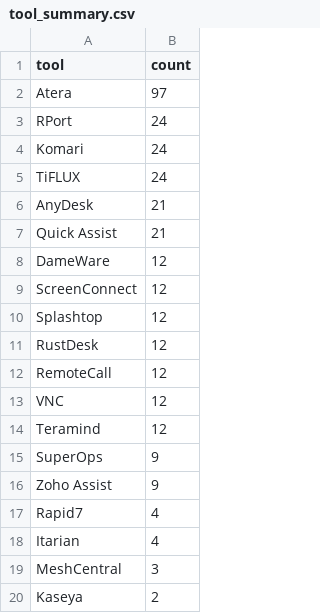
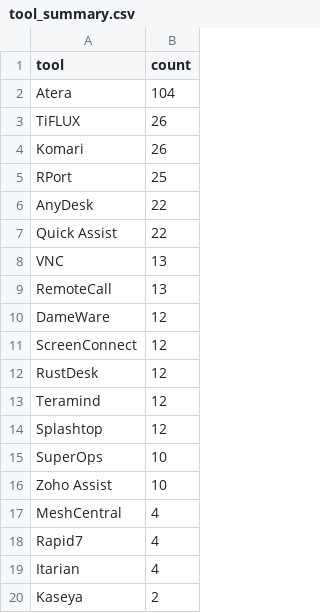
Before and after one commit to Threat-Hunting-Journal/RMM-Tool-Tracking, a CSV file: docs/tool_summary.csv, drawn as a sheet.

```diff
--- a/docs/tool_summary.csv
+++ b/docs/tool_summary.csv
@@ -1,20 +1,20 @@
 tool,count
-Atera,97
-RPort,24
-Komari,24
-TiFLUX,24
-AnyDesk,21
-Quick Assist,21
+Atera,104
+TiFLUX,26
+Komari,26
+RPort,25
+AnyDesk,22
+Quick Assist,22
+VNC,13
+RemoteCall,13
 DameWare,12
 ScreenConnect,12
+RustDesk,12
+Teramind,12
 Splashtop,12
-RustDesk,12
-RemoteCall,12
-VNC,12
-Teramind,12
-SuperOps,9
-Zoho Assist,9
+SuperOps,10
+Zoho Assist,10
+MeshCentral,4
 Rapid7,4
 Itarian,4
-MeshCentral,3
 Kaseya,2
```
Also changed, not shown: docs/findings.csv, findings.csv, 1 other file.
